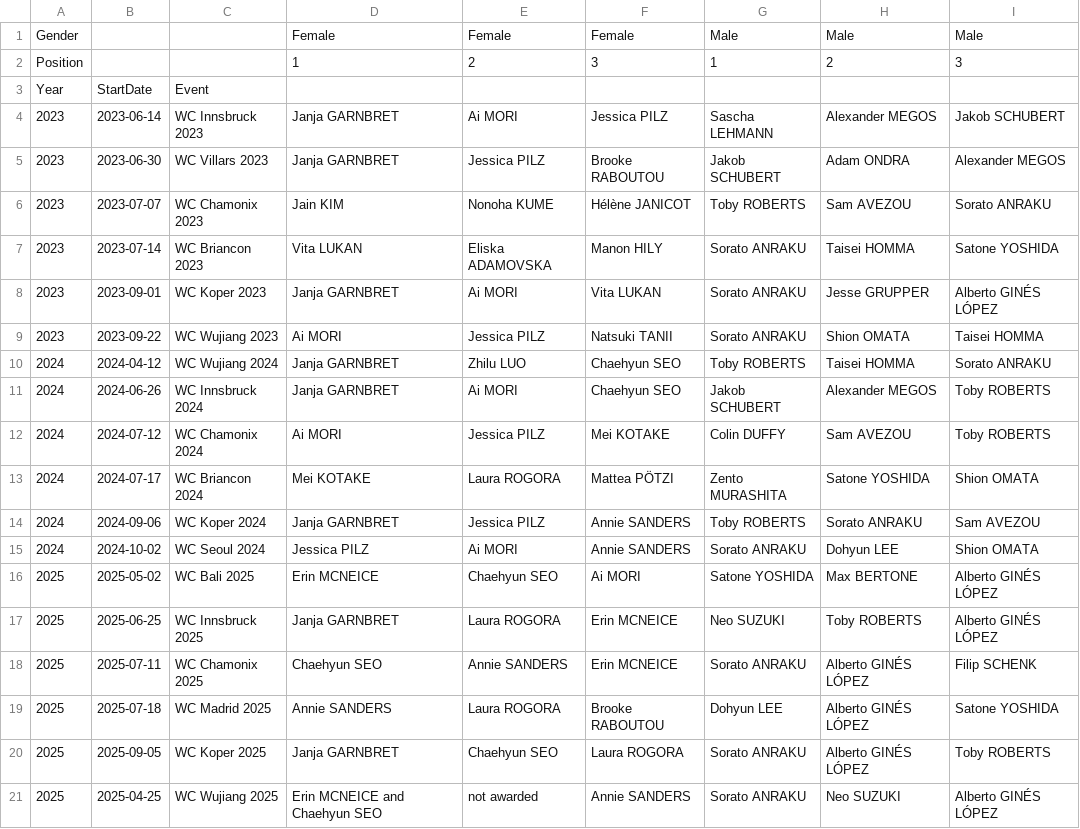
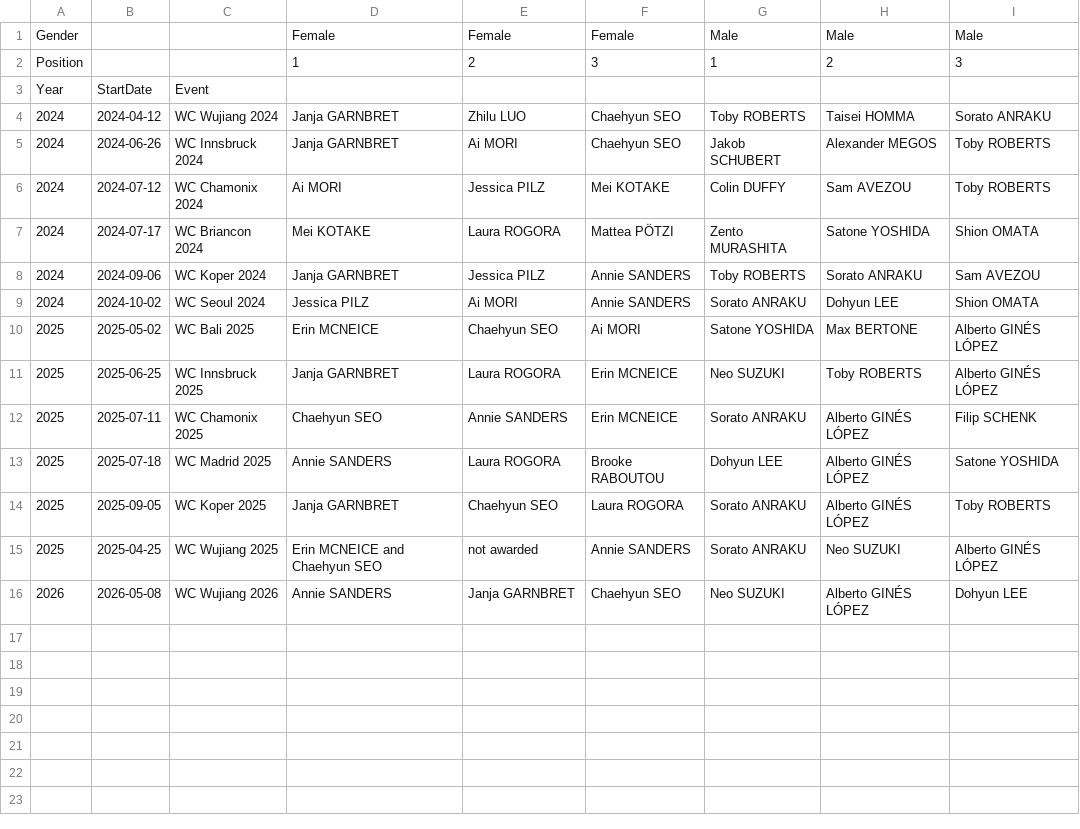
Before and after one commit to paulhighams/ifsc-analysis, a CSV file: AllComps/report_files/last_3_years_world_cups_lead.csv, drawn as a sheet; removed rows and columns are numbered as before the commit, all else as after; the diff names each change by its address in the sheet, - before the commit and + after, or states it on an @@ line.

```diff
--- a/AllComps/report_files/last_3_years_world_cups_lead.csv
+++ b/AllComps/report_files/last_3_years_world_cups_lead.csv
-row 4: 2023 | 2023-06-14 | WC Innsbruck 2023 | Janja GARNBRET | Ai MORI | Jessica PILZ | Sascha LEHMANN | Alexander MEGOS | Jakob SCHUBERT
-row 5: 2023 | 2023-06-30 | WC Villars 2023 | Janja GARNBRET | Jessica PILZ | Brooke RABOUTOU | Jakob SCHUBERT | Adam ONDRA | Alexander MEGOS
-row 6: 2023 | 2023-07-07 | WC Chamonix 2023 | Jain KIM | Nonoha KUME | Hélène JANICOT | Toby ROBERTS | Sam AVEZOU | Sorato ANRAKU
-row 7: 2023 | 2023-07-14 | WC Briancon 2023 | Vita LUKAN | Eliska ADAMOVSKA | Manon HILY | Sorato ANRAKU | Taisei HOMMA | Satone YOSHIDA
-row 8: 2023 | 2023-09-01 | WC Koper 2023 | Janja GARNBRET | Ai MORI | Vita LUKAN | Sorato ANRAKU | Jesse GRUPPER | Alberto GINÉS LÓPEZ
-row 9: 2023 | 2023-09-22 | WC Wujiang 2023 | Ai MORI | Jessica PILZ | Natsuki TANII | Sorato ANRAKU | Shion OMATA | Taisei HOMMA
+row 16: 2026 | 2026-05-08 | WC Wujiang 2026 | Annie SANDERS | Janja GARNBRET | Chaehyun SEO | Neo SUZUKI | Alberto GINÉS LÓPEZ | Dohyun LEE
```
Also changed, not shown: AllComps/report_files/last_3_years_world_champs_boulder.csv, AllComps/report_files/last_3_years_world_champs_lead.csv, 5 other files.
